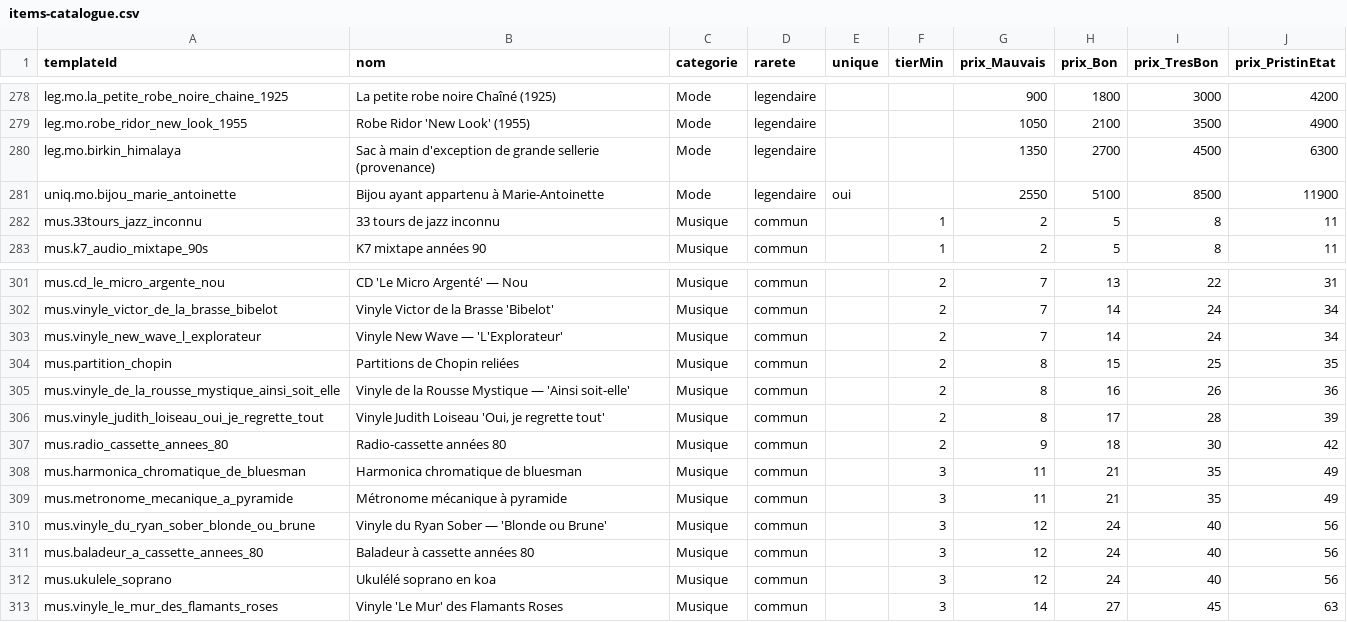
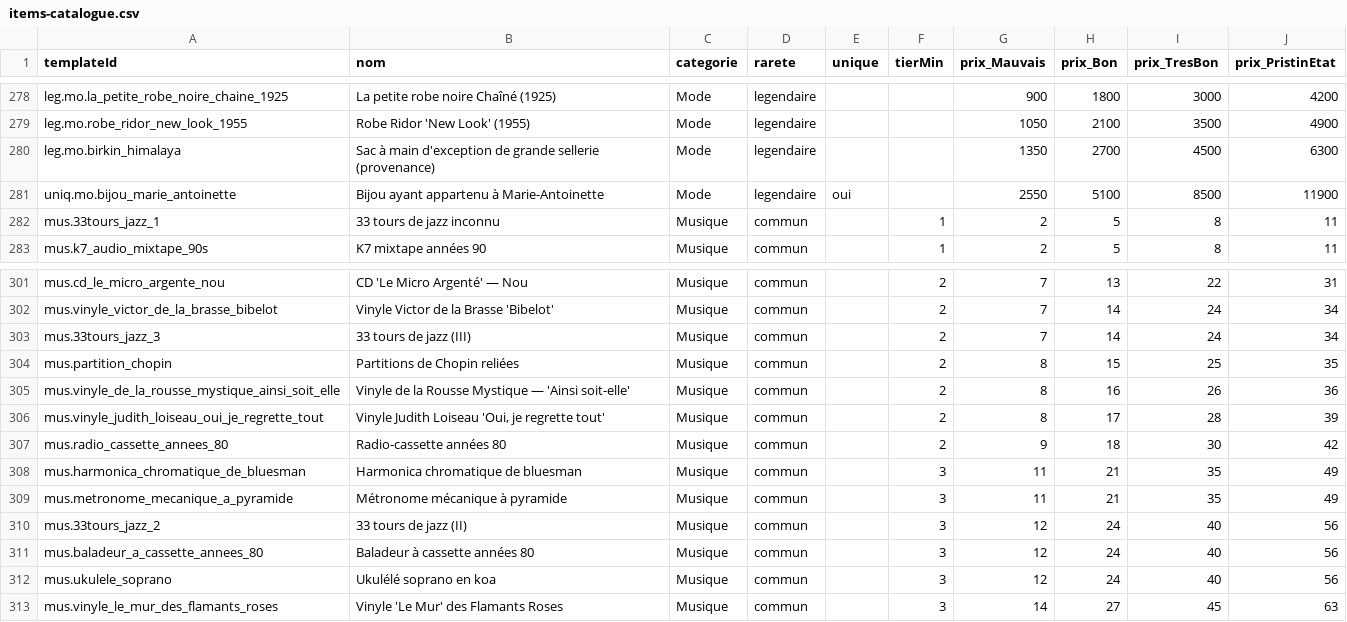
Before and after one commit to guigousse/Broc, a CSV file: docs/items-catalogue.csv, drawn as a sheet; only a part is shown, gaps mark what is left out.

```diff
--- a/docs/items-catalogue.csv
+++ b/docs/items-catalogue.csv
@@ -281,3 +281,3 @@ leg.mo.birkin_himalaya;Sac à main d'exception de grande sellerie (provenance);M
 uniq.mo.bijou_marie_antoinette;Bijou ayant appartenu à Marie-Antoinette;Mode;legendaire;oui;;2550;5100;8500;11900
-mus.33tours_jazz_inconnu;33 tours de jazz inconnu;Musique;commun;;1;2;5;8;11
+mus.33tours_jazz_1;33 tours de jazz inconnu;Musique;commun;;1;2;5;8;11
 mus.k7_audio_mixtape_90s;K7 mixtape années 90;Musique;commun;;1;2;5;8;11
@@ -302,3 +302,3 @@ mus.cd_le_micro_argente_nou;CD 'Le Micro Argenté' — Nou;Musique;commun;;2;7;1
 mus.vinyle_victor_de_la_brasse_bibelot;Vinyle Victor de la Brasse 'Bibelot';Musique;commun;;2;7;14;24;34
-mus.vinyle_new_wave_l_explorateur;Vinyle New Wave — 'L'Explorateur';Musique;commun;;2;7;14;24;34
+mus.33tours_jazz_3;33 tours de jazz (III);Musique;commun;;2;7;14;24;34
 mus.partition_chopin;Partitions de Chopin reliées;Musique;commun;;2;8;15;25;35
@@ -309,3 +309,3 @@ mus.harmonica_chromatique_de_bluesman;Harmonica chromatique de bluesman;Musique;
 mus.metronome_mecanique_a_pyramide;Métronome mécanique à pyramide;Musique;commun;;3;11;21;35;49
-mus.vinyle_du_ryan_sober_blonde_ou_brune;Vinyle du Ryan Sober — 'Blonde ou Brune';Musique;commun;;3;12;24;40;56
+mus.33tours_jazz_2;33 tours de jazz (II);Musique;commun;;3;12;24;40;56
 mus.baladeur_a_cassette_annees_80;Baladeur à cassette années 80;Musique;commun;;3;12;24;40;56
```
Also changed, not shown: 16 other files.
